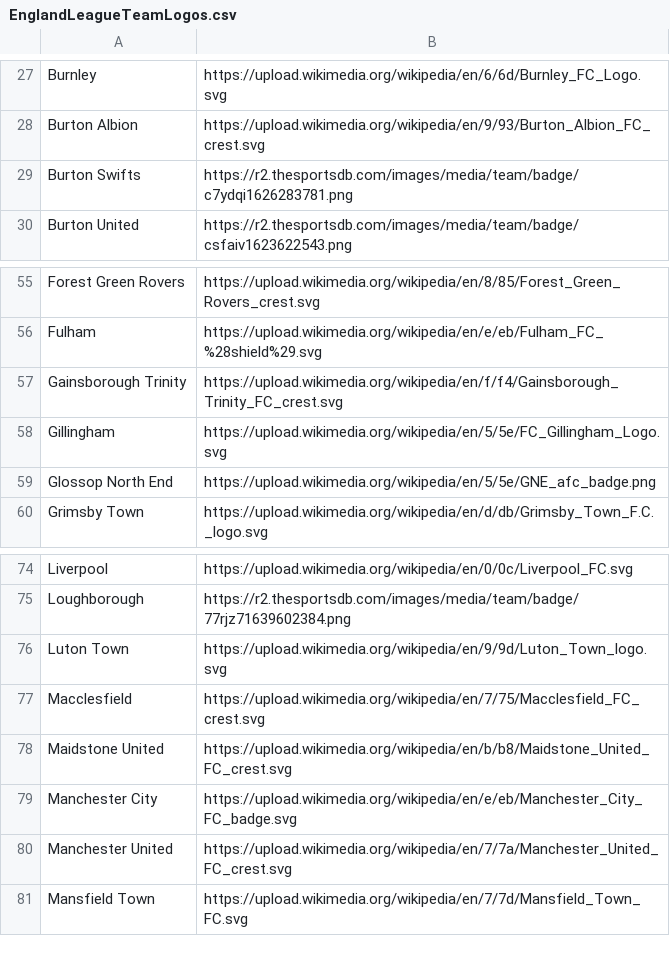
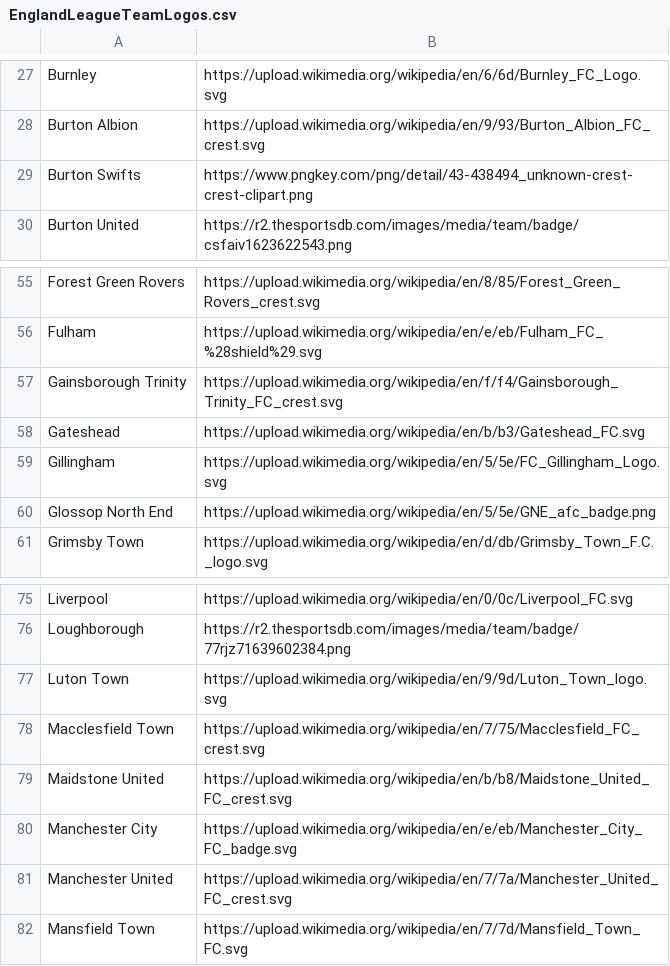
Before and after one commit to seanelvidge/England-football-results, a CSV file: EnglandLeagueTeamLogos.csv, drawn as a sheet; only a part is shown, gaps mark what is left out.

Commit message:
Update EnglandLeagueTeamLogos.csv
Add logo for Gateshead. Macclesfield -> Macclesfield Town. Add "Missing" logo for Burton Swifts.

```diff
--- a/EnglandLeagueTeamLogos.csv
+++ b/EnglandLeagueTeamLogos.csv
@@ -28,3 +28,3 @@ Burnley,https://upload.wikimedia.org/wikipedia/en/6/6d/Burnley_FC_Logo.svg
 Burton Albion,https://upload.wikimedia.org/wikipedia/en/9/93/Burton_Albion_FC_crest.svg
-Burton Swifts,https://r2.thesportsdb.com/images/media/team/badge/c7ydqi1626283781.png
+Burton Swifts,https://www.pngkey.com/png/detail/43-438494_unknown-crest-crest-clipart.png
 Burton United,https://r2.thesportsdb.com/images/media/team/badge/csfaiv1623622543.png
@@ -57,2 +57,3 @@ Fulham,https://upload.wikimedia.org/wikipedia/en/e/eb/Fulham_FC_%28shield%29.svg
 Gainsborough Trinity,https://upload.wikimedia.org/wikipedia/en/f/f4/Gainsborough_Trinity_FC_crest.svg
+Gateshead,https://upload.wikimedia.org/wikipedia/en/b/b3/Gateshead_FC.svg
 Gillingham,https://upload.wikimedia.org/wikipedia/en/5/5e/FC_Gillingham_Logo.svg
@@ -76,3 +77,3 @@ Loughborough,https://r2.thesportsdb.com/images/media/team/badge/77rjz71639602384
 Luton Town,https://upload.wikimedia.org/wikipedia/en/9/9d/Luton_Town_logo.svg
-Macclesfield,https://upload.wikimedia.org/wikipedia/en/7/75/Macclesfield_FC_crest.svg
+Macclesfield Town,https://upload.wikimedia.org/wikipedia/en/7/75/Macclesfield_FC_crest.svg
 Maidstone United,https://upload.wikimedia.org/wikipedia/en/b/b8/Maidstone_United_FC_crest.svg
```
